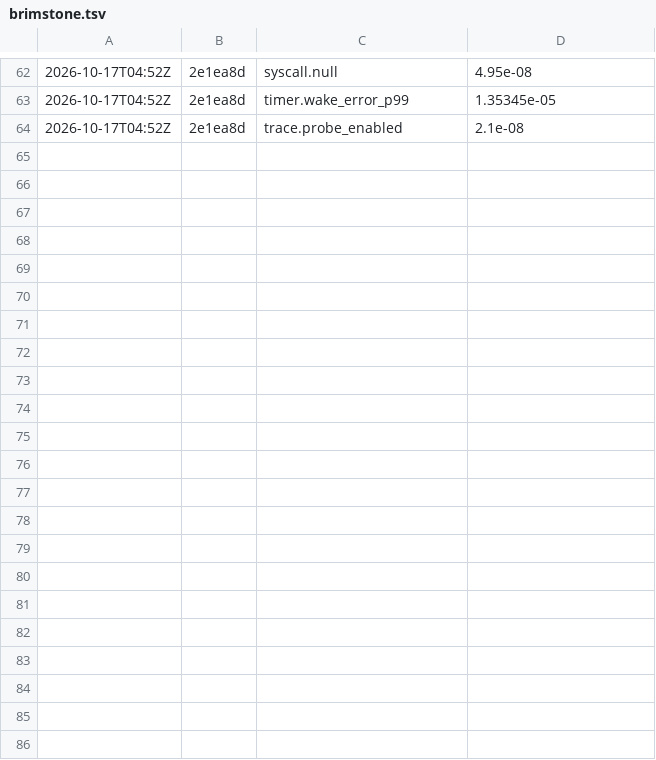
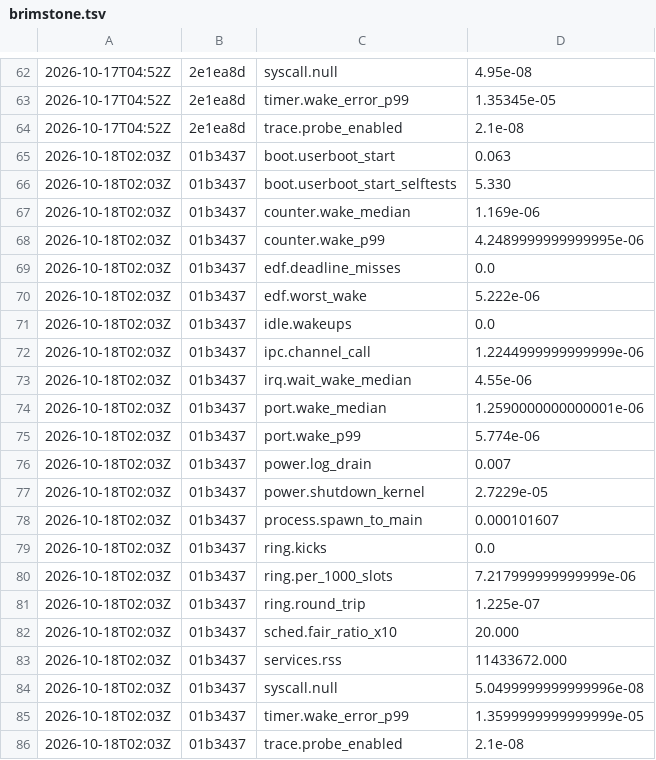
Before and after one commit to JamesKane/VectraOS, a TSV file: bench/history/brimstone.tsv, drawn as a sheet; only a part is shown, gaps mark what is left out; the diff names each change by its address in the sheet, - before the commit and + after, or states it on an @@ line.

```diff
--- a/bench/history/brimstone.tsv
+++ b/bench/history/brimstone.tsv
+row 65: 2026-10-18T02:03Z | 01b3437 | boot.userboot_start | 0.063
+row 66: 2026-10-18T02:03Z | 01b3437 | boot.userboot_start_selftests | 5.330
+row 67: 2026-10-18T02:03Z | 01b3437 | counter.wake_median | 1.169e-06
+row 68: 2026-10-18T02:03Z | 01b3437 | counter.wake_p99 | 4.2489999999999995e-06
+row 69: 2026-10-18T02:03Z | 01b3437 | edf.deadline_misses | 0.0
+row 70: 2026-10-18T02:03Z | 01b3437 | edf.worst_wake | 5.222e-06
+row 71: 2026-10-18T02:03Z | 01b3437 | idle.wakeups | 0.0
+row 72: 2026-10-18T02:03Z | 01b3437 | ipc.channel_call | 1.2244999999999999e-06
+row 73: 2026-10-18T02:03Z | 01b3437 | irq.wait_wake_median | 4.55e-06
+row 74: 2026-10-18T02:03Z | 01b3437 | port.wake_median | 1.2590000000000001e-06
+row 75: 2026-10-18T02:03Z | 01b3437 | port.wake_p99 | 5.774e-06
+row 76: 2026-10-18T02:03Z | 01b3437 | power.log_drain | 0.007
+row 77: 2026-10-18T02:03Z | 01b3437 | power.shutdown_kernel | 2.7229e-05
+row 78: 2026-10-18T02:03Z | 01b3437 | process.spawn_to_main | 0.000101607
+row 79: 2026-10-18T02:03Z | 01b3437 | ring.kicks | 0.0
+row 80: 2026-10-18T02:03Z | 01b3437 | ring.per_1000_slots | 7.217999999999999e-06
+row 81: 2026-10-18T02:03Z | 01b3437 | ring.round_trip | 1.225e-07
+row 82: 2026-10-18T02:03Z | 01b3437 | sched.fair_ratio_x10 | 20.000
+row 83: 2026-10-18T02:03Z | 01b3437 | services.rss | 11433672.000
+row 84: 2026-10-18T02:03Z | 01b3437 | syscall.null | 5.0499999999999996e-08
+row 85: 2026-10-18T02:03Z | 01b3437 | timer.wake_error_p99 | 1.3599999999999999e-05
+row 86: 2026-10-18T02:03Z | 01b3437 | trace.probe_enabled | 2.1e-08
```
